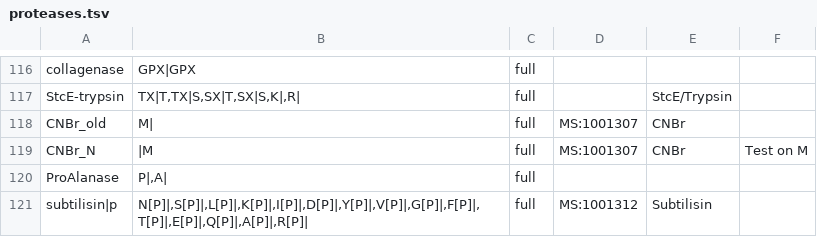
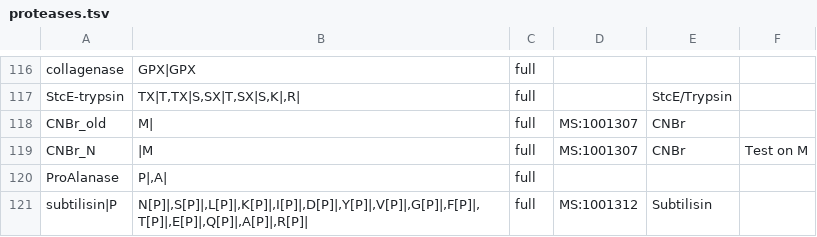
Before and after one commit to smith-chem-wisc/mzLib, a TSV file: mzLib/Proteomics/ProteolyticDigestion/proteases.tsv, drawn as a sheet; only a part is shown, gaps mark what is left out.

Commit message:
correct protease name use capital P

```diff
--- a/mzLib/Proteomics/ProteolyticDigestion/proteases.tsv
+++ b/mzLib/Proteomics/ProteolyticDigestion/proteases.tsv
@@ -120,2 +120,2 @@ CNBr_N	|M	full	MS:1001307	CNBr	Test on M
 ProAlanase	P|,A|	full			
-subtilisin|p	N[P]|,S[P]|,L[P]|,K[P]|,I[P]|,D[P]|,Y[P]|,V[P]|,G[P]|,F[P]|,T[P]|,E[P]|,Q[P]|,A[P]|,R[P]|	full	MS:1001312	Subtilisin
+subtilisin|P	N[P]|,S[P]|,L[P]|,K[P]|,I[P]|,D[P]|,Y[P]|,V[P]|,G[P]|,F[P]|,T[P]|,E[P]|,Q[P]|,A[P]|,R[P]|	full	MS:1001312	Subtilisin
```
Also changed, not shown: 1 other file.
